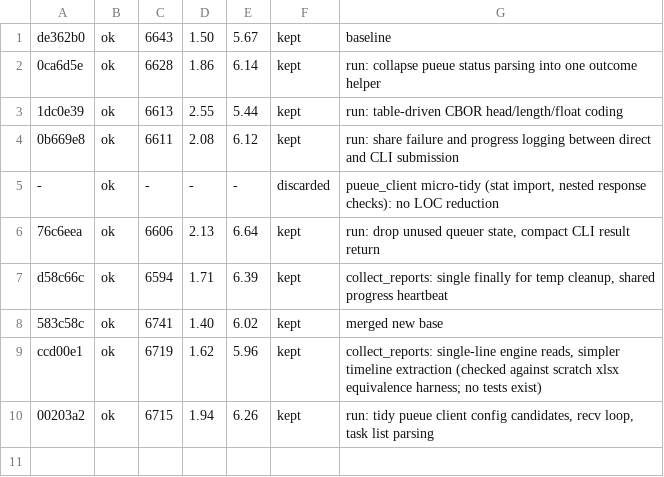
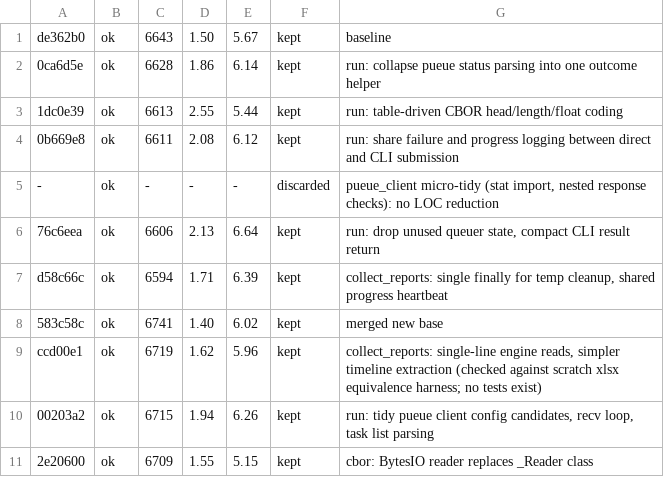
Before and after one commit to zerocarbonshipping/horizon-zcs, a TSV file: tools/autoresearch/results/run.tsv, drawn as a sheet.

```diff
--- a/tools/autoresearch/results/run.tsv
+++ b/tools/autoresearch/results/run.tsv
@@ -10 +10,2 @@ ccd00e1	ok	6719	1.62	5.96	kept	collect_reports: single-line engine reads, simple
 00203a2	ok	6715	1.94	6.26	kept	run: tidy pueue client config candidates, recv loop, task list parsing
+2e20600	ok	6709	1.55	5.15	kept	cbor: BytesIO reader replaces _Reader class
```
